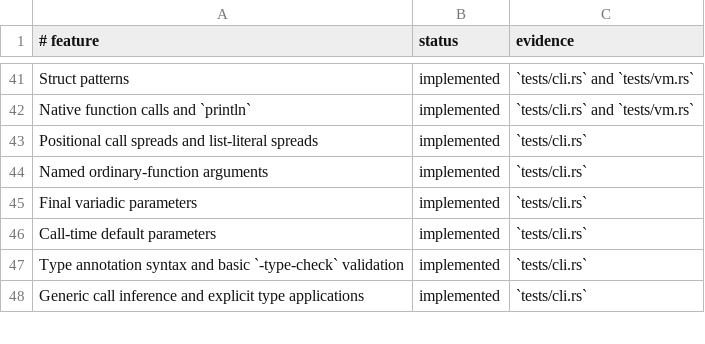
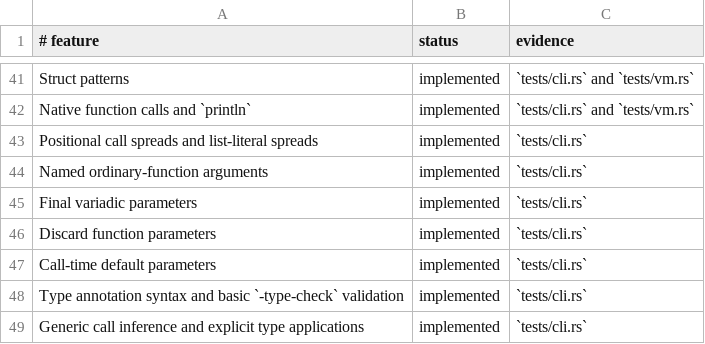
Before and after one commit to babyman/slug-rs, a TSV file: docs/language-support.tsv, drawn as a sheet; only a part is shown, gaps mark what is left out; the diff names each change by its address in the sheet, - before the commit and + after, or states it on an @@ line.

Commit message:
feat(parser): add support for discard parameters
Introduce `_` discard parameters, allowing functions to accept positional
arguments without creating bindings in the function body. Update parser, compiler,
and semantic checks to handle discard parameters.

Add tests to verify discard parameters, including non-binding behavior and
multiple discards. Update documentation, changelog, and language specification
to reflect this addition.

```diff
--- a/docs/language-support.tsv
+++ b/docs/language-support.tsv
+row 46: Discard function parameters | implemented | `tests/cli.rs`
```
Also changed, not shown: 7 other files.
